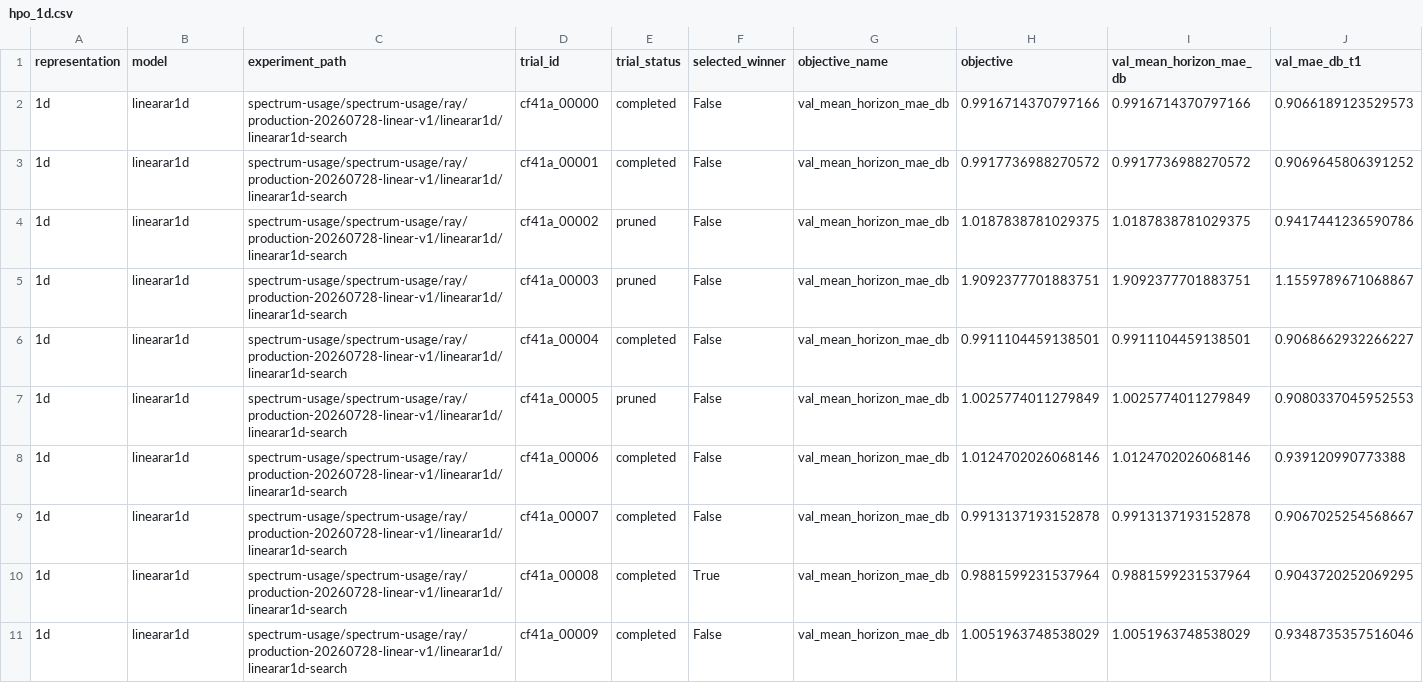
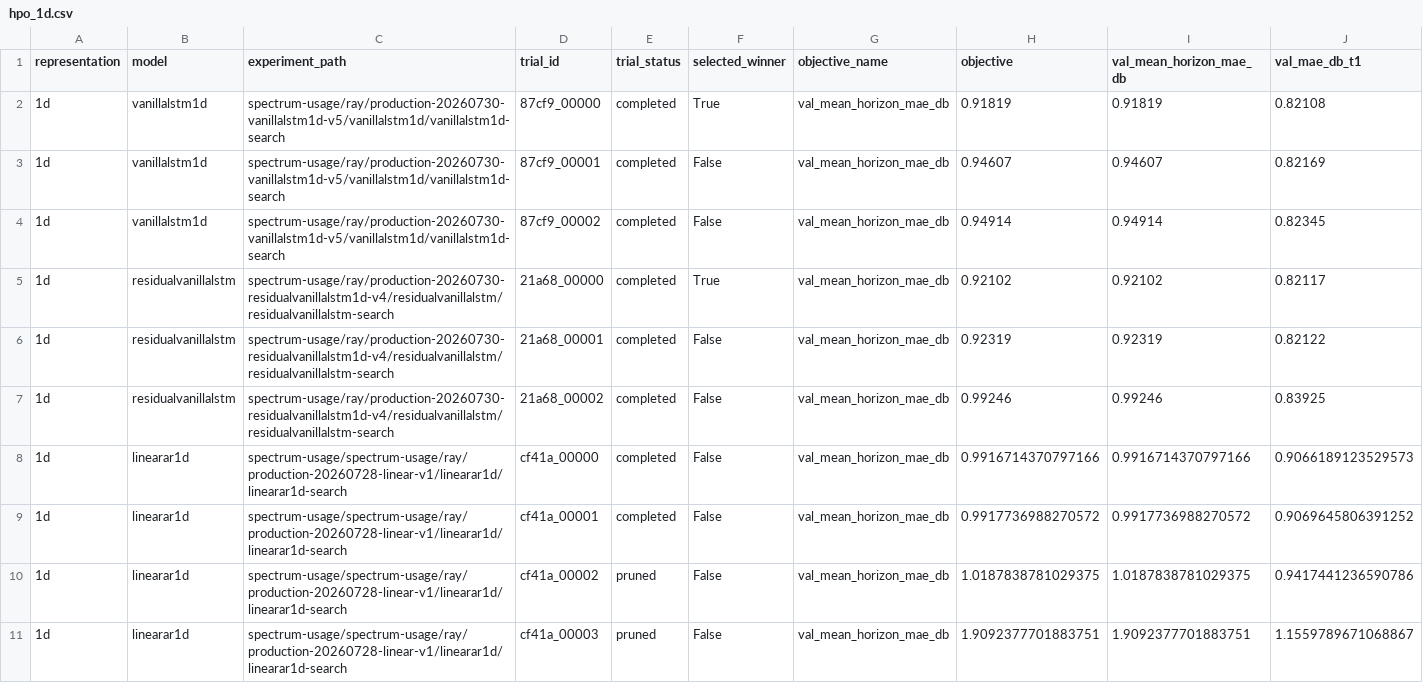
Before and after one commit to Demii-7/spectrum-usage, a CSV file: evaluation/results/tables/hpo_1d.csv, drawn as a sheet; only a part is shown; the shorter side is filled out with more unchanged rows; rows hold the shown columns only; the diff names each change by its address in the sheet, - before the commit and + after, or states it on an @@ line.

Commit message:
Record 1D HPO and seed 42 evaluation

```diff
--- a/evaluation/results/tables/hpo_1d.csv
+++ b/evaluation/results/tables/hpo_1d.csv
+row 2: 1d | vanillalstm1d | spectrum-usage/ray/production-20260730-vanillalstm1d-v5/vanillalstm1d/vanillalstm1d-search | 87cf9_00000 | completed | True | val_mean_horizon_mae_db | 0.91819 | 0.91819 | 0.82108
+row 3: 1d | vanillalstm1d | spectrum-usage/ray/production-20260730-vanillalstm1d-v5/vanillalstm1d/vanillalstm1d-search | 87cf9_00001 | completed | False | val_mean_horizon_mae_db | 0.94607 | 0.94607 | 0.82169
+row 4: 1d | vanillalstm1d | spectrum-usage/ray/production-20260730-vanillalstm1d-v5/vanillalstm1d/vanillalstm1d-search | 87cf9_00002 | completed | False | val_mean_horizon_mae_db | 0.94914 | 0.94914 | 0.82345
+row 5: 1d | residualvanillalstm | spectrum-usage/ray/production-20260730-residualvanillalstm1d-v4/residualvanillalstm/residualvanillalstm-search | 21a68_00000 | completed | True | val_mean_horizon_mae_db | 0.92102 | 0.92102 | 0.82117
+row 6: 1d | residualvanillalstm | spectrum-usage/ray/production-20260730-residualvanillalstm1d-v4/residualvanillalstm/residualvanillalstm-search | 21a68_00001 | completed | False | val_mean_horizon_mae_db | 0.92319 | 0.92319 | 0.82122
+row 7: 1d | residualvanillalstm | spectrum-usage/ray/production-20260730-residualvanillalstm1d-v4/residualvanillalstm/residualvanillalstm-search | 21a68_00002 | completed | False | val_mean_horizon_mae_db | 0.99246 | 0.99246 | 0.83925
```
Also changed, not shown: evaluation/results/tables/seeds_1d.csv, 1 other file.
